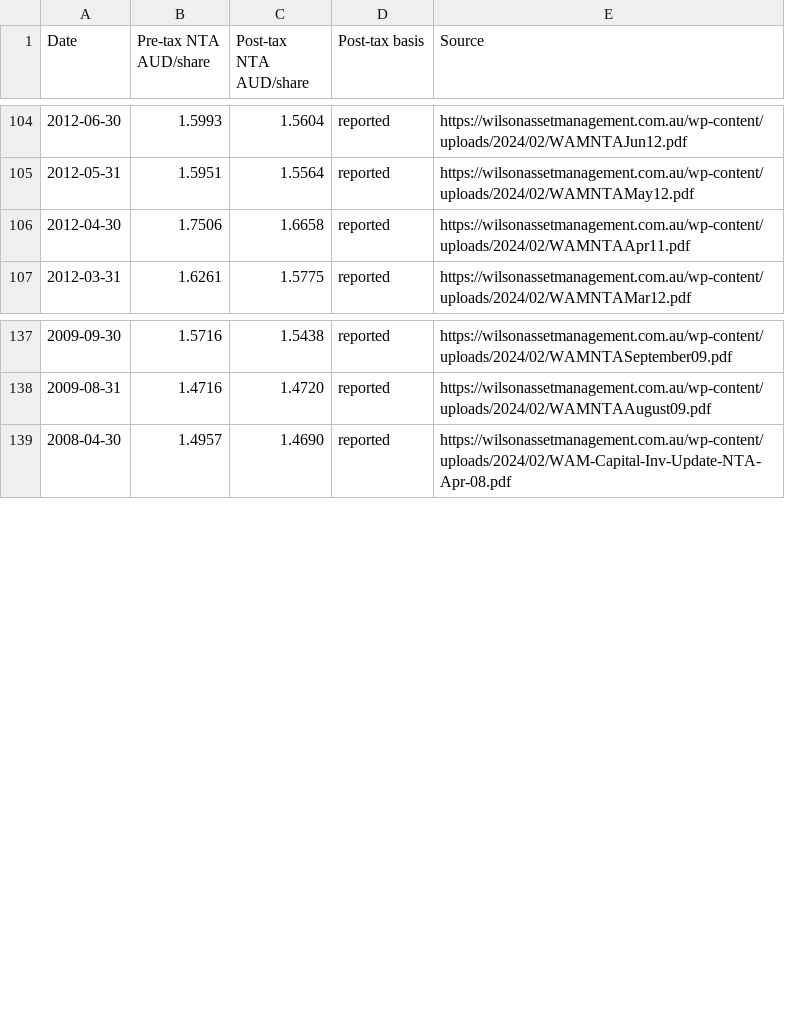
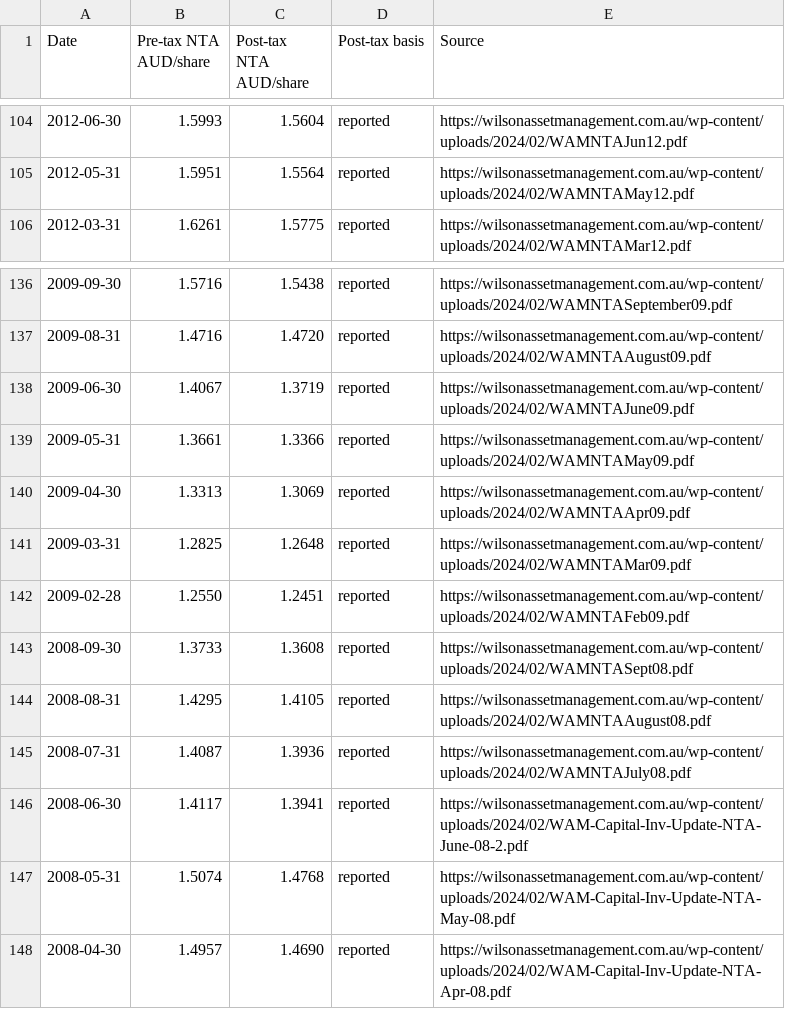
Before and after one commit to ausstyle/web-staging, a CSV file: asx-atlas/wam_nta_history.csv, drawn as a sheet; only a part is shown, gaps mark what is left out.

Commit message:
Synchronise WAM reports with 235 sourced monthly NTA records

```diff
--- a/asx-atlas/wam_nta_history.csv
+++ b/asx-atlas/wam_nta_history.csv
@@ -105,3 +105,2 @@ Date,Pre-tax NTA AUD/share,Post-tax NTA AUD/share,Post-tax basis,Source
 "2012-05-31","1.5951","1.5564","reported","https://wilsonassetmanagement.com.au/wp-content/uploads/2024/02/WAMNTAMay12.pdf"
-"2012-04-30","1.7506","1.6658","reported","https://wilsonassetmanagement.com.au/wp-content/uploads/2024/02/WAMNTAApr11.pdf"
 "2012-03-31","1.6261","1.5775","reported","https://wilsonassetmanagement.com.au/wp-content/uploads/2024/02/WAMNTAMar12.pdf"
@@ -138,2 +137,12 @@ Date,Pre-tax NTA AUD/share,Post-tax NTA AUD/share,Post-tax basis,Source
 "2009-08-31","1.4716","1.4720","reported","https://wilsonassetmanagement.com.au/wp-content/uploads/2024/02/WAMNTAAugust09.pdf"
+"2009-06-30","1.4067","1.3719","reported","https://wilsonassetmanagement.com.au/wp-content/uploads/2024/02/WAMNTAJune09.pdf"
+"2009-05-31","1.3661","1.3366","reported","https://wilsonassetmanagement.com.au/wp-content/uploads/2024/02/WAMNTAMay09.pdf"
+"2009-04-30","1.3313","1.3069","reported","https://wilsonassetmanagement.com.au/wp-content/uploads/2024/02/WAMNTAApr09.pdf"
+"2009-03-31","1.2825","1.2648","reported","https://wilsonassetmanagement.com.au/wp-content/uploads/2024/02/WAMNTAMar09.pdf"
+"2009-02-28","1.2550","1.2451","reported","https://wilsonassetmanagement.com.au/wp-content/uploads/2024/02/WAMNTAFeb09.pdf"
+"2008-09-30","1.3733","1.3608","reported","https://wilsonassetmanagement.com.au/wp-content/uploads/2024/02/WAMNTASept08.pdf"
+"2008-08-31","1.4295","1.4105","reported","https://wilsonassetmanagement.com.au/wp-content/uploads/2024/02/WAMNTAAugust08.pdf"
+"2008-07-31","1.4087","1.3936","reported","https://wilsonassetmanagement.com.au/wp-content/uploads/2024/02/WAMNTAJuly08.pdf"
+"2008-06-30","1.4117","1.3941","reported","https://wilsonassetmanagement.com.au/wp-content/uploads/2024/02/WAM-Capital-Inv-Update-NTA-June-08-2.pdf"
+"2008-05-31","1.5074","1.4768","reported","https://wilsonassetmanagement.com.au/wp-content/uploads/2024/02/WAM-Capital-Inv-Update-NTA-May-08.pdf"
 "2008-04-30","1.4957","1.4690","reported","https://wilsonassetmanagement.com.au/wp-content/uploads/2024/02/WAM-Capital-Inv-Update-NTA-Apr-08.pdf"
```
